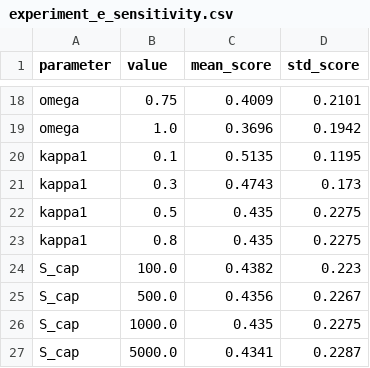
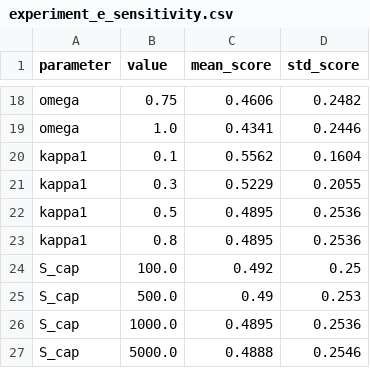
Before and after one commit to MayurKharat0390/Chaintrust, a CSV file: experiments/results/experiment_e_sensitivity.csv, drawn as a sheet; only a part is shown, gaps mark what is left out; the diff covers the shown part only; the diff names each change by its address in the sheet, - before the commit and + after, or states it on an @@ line.

```diff
--- a/experiments/results/experiment_e_sensitivity.csv
+++ b/experiments/results/experiment_e_sensitivity.csv
-C18 (mean_score): 0.4009
+C18 (mean_score): 0.4606
-D18 (std_score): 0.2101
+D18 (std_score): 0.2482
-C19 (mean_score): 0.3696
+C19 (mean_score): 0.4341
-D19 (std_score): 0.1942
+D19 (std_score): 0.2446
-C20 (mean_score): 0.5135
+C20 (mean_score): 0.5562
-D20 (std_score): 0.1195
+D20 (std_score): 0.1604
-C21 (mean_score): 0.4743
+C21 (mean_score): 0.5229
-D21 (std_score): 0.173
+D21 (std_score): 0.2055
-C22:C23 (mean_score): 0.435
+C22:C23 (mean_score): 0.4895
-D22:D23 (std_score): 0.2275
+D22:D23 (std_score): 0.2536
-C24 (mean_score): 0.4382
+C24 (mean_score): 0.492
-D24 (std_score): 0.223
+D24 (std_score): 0.25
-C25 (mean_score): 0.4356
+C25 (mean_score): 0.49
-D25 (std_score): 0.2267
+D25 (std_score): 0.253
-C26 (mean_score): 0.435
+C26 (mean_score): 0.4895
-D26 (std_score): 0.2275
+D26 (std_score): 0.2536
-C27 (mean_score): 0.4341
+C27 (mean_score): 0.4888
-D27 (std_score): 0.2287
+D27 (std_score): 0.2546
```
Also changed, not shown: 32 edited cells elsewhere in this file, experiments/results/experiment_a_validity.csv, experiments/results/experiment_b_sybil_clones.csv, 14 other files.
